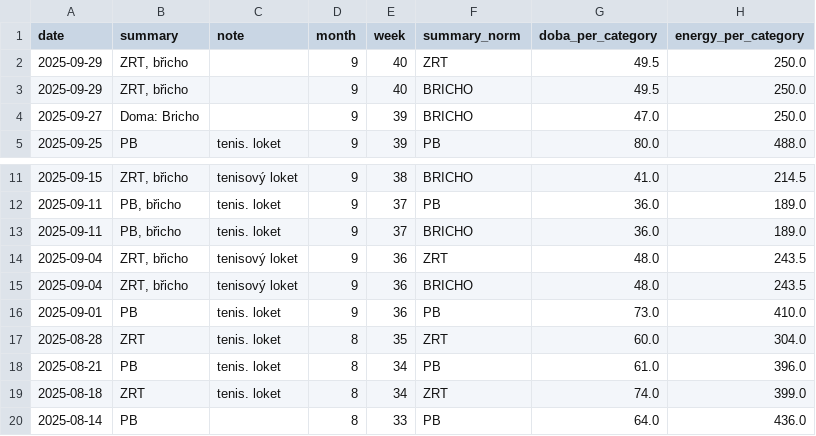
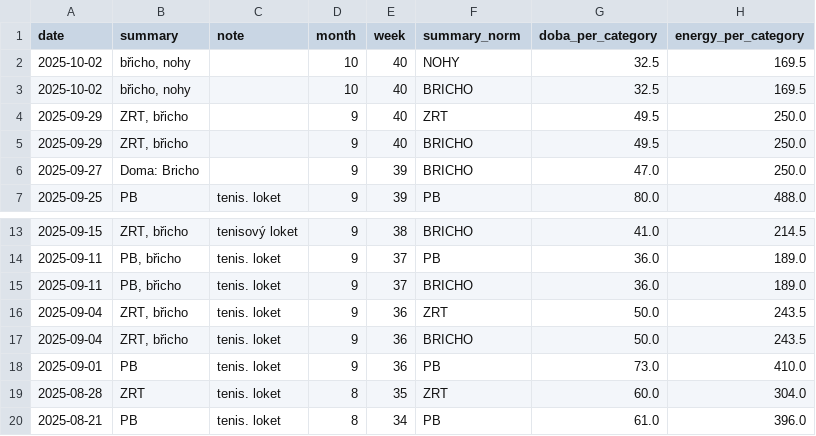
Before and after one commit to MarekCoderslab/TOPFIT, a CSV file: topfit_rozdel_cviceni.csv, drawn as a sheet; only a part is shown, gaps mark what is left out; the shorter side is filled out with more unchanged rows.

```diff
--- a/topfit_rozdel_cviceni.csv
+++ b/topfit_rozdel_cviceni.csv
@@ -1,2 +1,4 @@
 date,summary,note,month,week,summary_norm,doba_per_category,energy_per_category
+2025-10-02,"břicho, nohy",,10,40,NOHY,32.5,169.5
+2025-10-02,"břicho, nohy",,10,40,BRICHO,32.5,169.5
 2025-09-29,"ZRT, břicho",,9,40,ZRT,49.5,250.0
@@ -13,4 +15,4 @@
 2025-09-11,"PB, břicho",tenis. loket,9,37,BRICHO,36.0,189.0
-2025-09-04,"ZRT, břicho",tenisový loket,9,36,ZRT,48.0,243.5
-2025-09-04,"ZRT, břicho",tenisový loket,9,36,BRICHO,48.0,243.5
+2025-09-04,"ZRT, břicho",tenis. loket,9,36,ZRT,50.0,243.5
+2025-09-04,"ZRT, břicho",tenis. loket,9,36,BRICHO,50.0,243.5
 2025-09-01,PB,tenis. loket,9,36,PB,73.0,410.0
```
Also changed, not shown: 3 other files.
